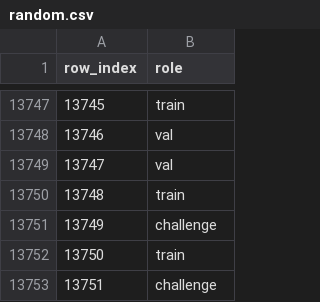
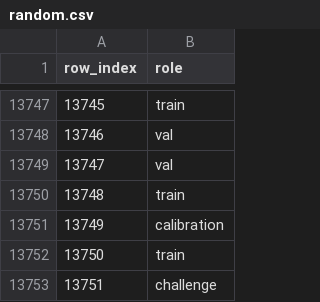
Before and after one commit to Vijayavallabh/tcell-causal-ppi, a CSV file: data/splits/random.csv, drawn as a sheet; only a part is shown, gaps mark what is left out.

```diff
--- a/data/splits/random.csv
+++ b/data/splits/random.csv
@@ -13750,3 +13750,3 @@ row_index,role
 13748,train
-13749,challenge
+13749,calibration
 13750,train
```
Also changed, not shown: 12 other files.
